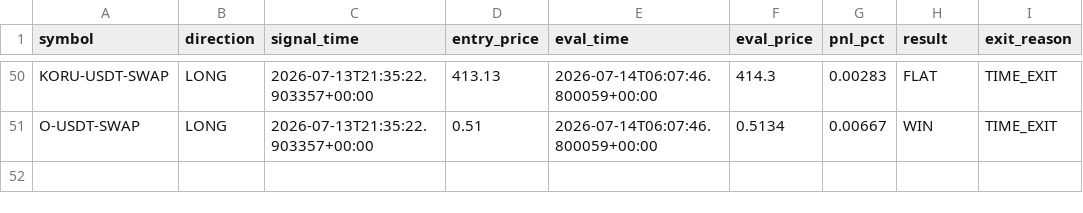
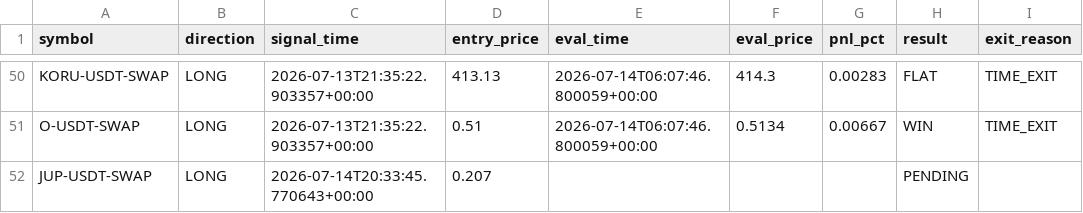
Before and after one commit to ksemehmet5-afk/altcoin-monitor-, a CSV file: monitor_state/signals_log.csv, drawn as a sheet; only a part is shown, gaps mark what is left out; the diff names each change by its address in the sheet, - before the commit and + after, or states it on an @@ line.

```diff
--- a/monitor_state/signals_log.csv
+++ b/monitor_state/signals_log.csv
+row 52: JUP-USDT-SWAP | LONG | 2026-07-14T20:33:45.770643+00:00 | 0.207 |  |  |  | PENDING
```
Also changed, not shown: 3 other files.
